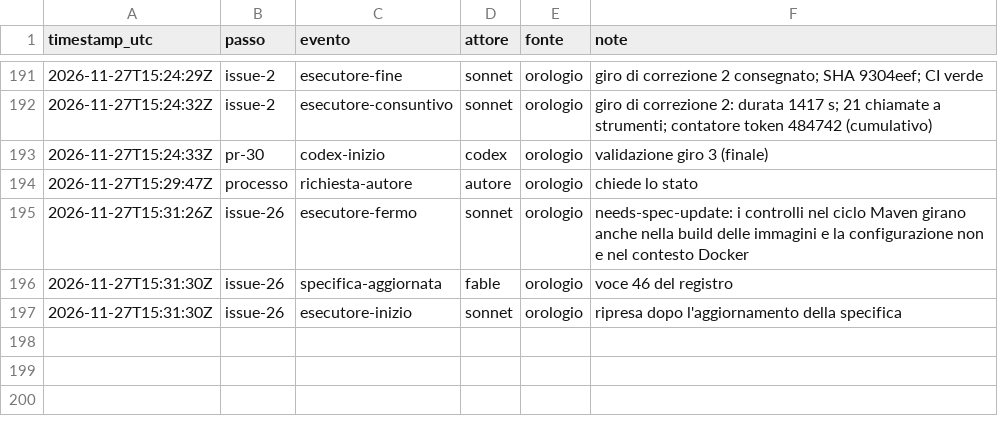
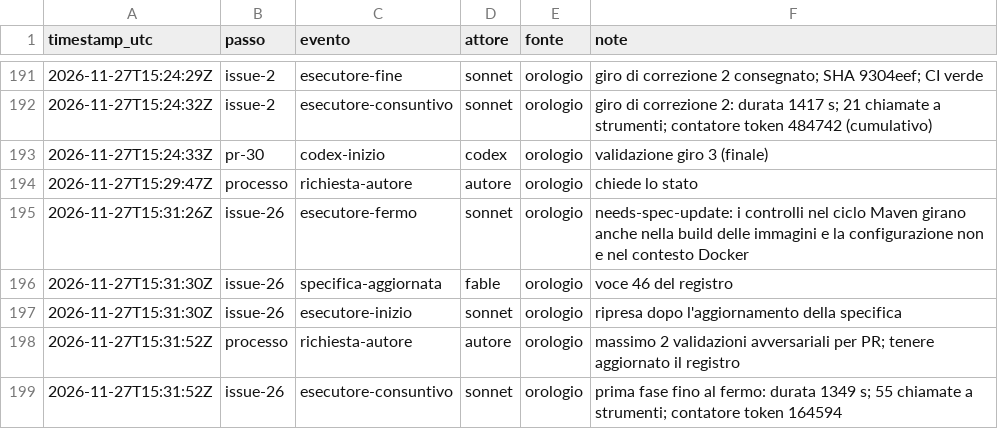
Before and after one commit to ltoscano/men-b-carddemo-java, a CSV file: paper/data/eventi.csv, drawn as a sheet; only a part is shown, gaps mark what is left out; the diff names each change by its address in the sheet, - before the commit and + after, or states it on an @@ line.

```diff
--- a/paper/data/eventi.csv
+++ b/paper/data/eventi.csv
+row 198: 2026-11-27T15:31:52Z | processo | richiesta-autore | autore | orologio | massimo 2 validazioni avversariali per PR; tenere aggiornato il registro
+row 199: 2026-11-27T15:31:52Z | issue-26 | esecutore-consuntivo | sonnet | orologio | prima fase fino al fermo: durata 1349 s; 55 chiamate a strumenti; contatore token 164594
```
Also changed, not shown: 3 other files.
